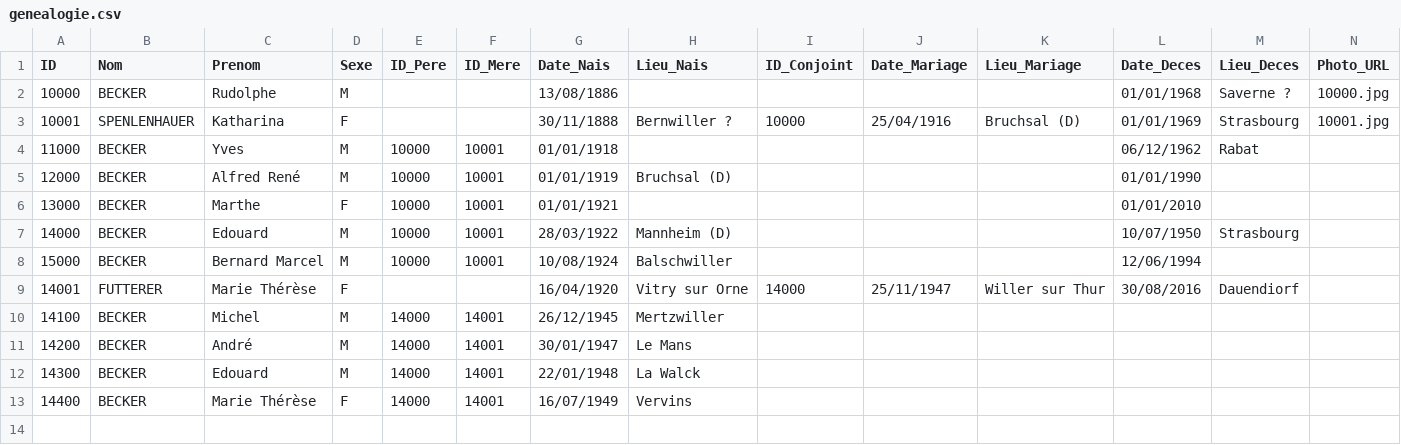
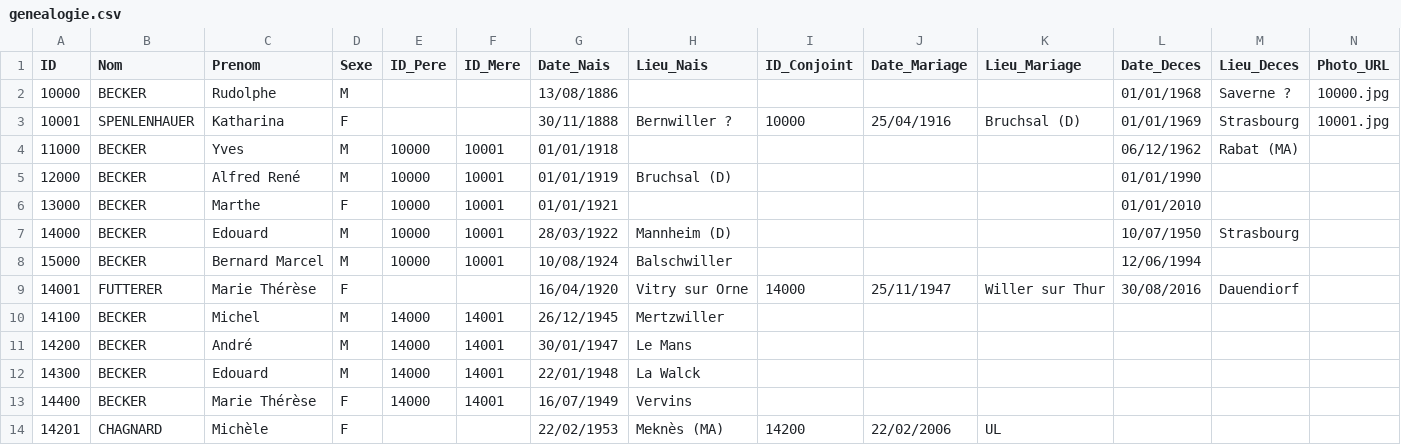
Before and after one commit to AJB1000/gb, a CSV file: genealogie.csv, drawn as a sheet.

```diff
--- a/genealogie.csv
+++ b/genealogie.csv
@@ -3,3 +3,3 @@ ID,Nom,Prenom,Sexe,ID_Pere,ID_Mere,Date_Nais,Lieu_Nais,ID_Conjoint,Date_Mariage,
 10001,SPENLENHAUER,Katharina,F,,,30/11/1888,Bernwiller ?,10000,25/04/1916,Bruchsal (D),01/01/1969,Strasbourg,10001.jpg
-11000,BECKER,Yves,M,10000,10001,01/01/1918,,,,,06/12/1962,Rabat,
+11000,BECKER,Yves,M,10000,10001,01/01/1918,,,,,06/12/1962,Rabat (MA),
 12000,BECKER,Alfred René,M,10000,10001,01/01/1919,Bruchsal (D),,,,01/01/1990,,
@@ -13 +13,2 @@ ID,Nom,Prenom,Sexe,ID_Pere,ID_Mere,Date_Nais,Lieu_Nais,ID_Conjoint,Date_Mariage,
 14400,BECKER,Marie Thérèse,F,14000,14001,16/07/1949,Vervins,,,,,,
+14201,CHAGNARD,Michèle,F,,,22/02/1953,Meknès (MA),14200,22/02/2006,UL,,,
```
Also changed, not shown: 2 other files.
